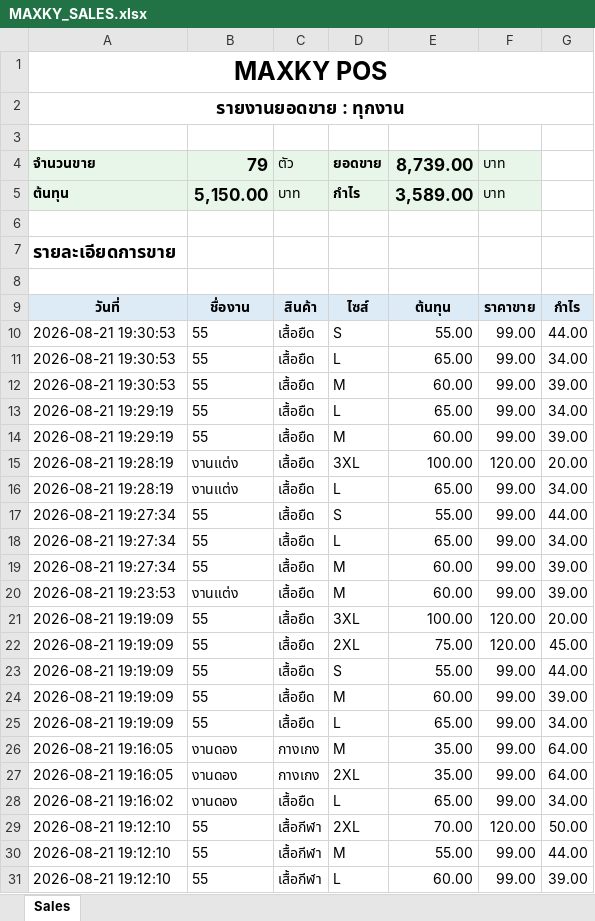
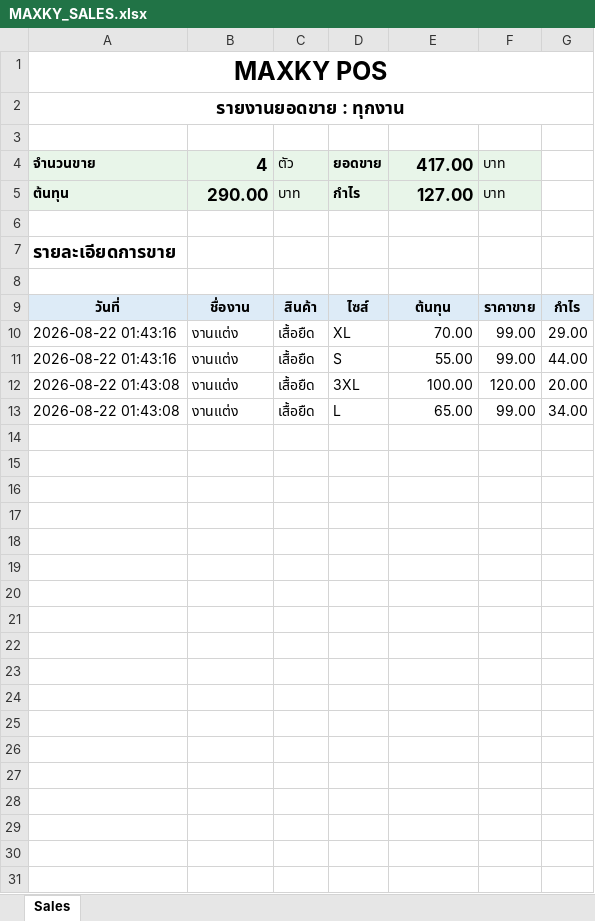
Before and after one commit to 02phuwanai-ops/maxky-pos, an Excel workbook: exports/MAXKY_SALES.xlsx, sheet Sales, drawn as a sheet; only a part is shown; values as stored, in another font and other column widths than the file's, no borders; removed rows and columns are numbered as before the commit, all else as after; the diff covers the shown part only; the diff names each change by its address in the sheet, - before the commit and + after, or states it on an @@ line.

Commit message:
fix dashboard query to aggregate total sales until manual reset

```diff
--- a/exports/MAXKY_SALES.xlsx (sheet Sales)
+++ b/exports/MAXKY_SALES.xlsx (sheet Sales)
-B4: 79
+B4: 4
-E4: 8,739.00
+E4: 417.00
-B5: 5,150.00
+B5: 290.00
-E5: 3,589.00
+E5: 127.00
+row 10: 2026-08-22 01:43:16 | งานแต่ง | เสื้อยืด | XL | 70.00 | 99.00 | 29.00
-A11: 2026-08-21 19:30:53
+A11: 2026-08-22 01:43:16
-B11: 55
+B11: งานแต่ง
-row 11: 2026-08-21 19:30:53 | 55 | เสื้อยืด | L | 65.00 | 99.00 | 34.00
-row 12: 2026-08-21 19:30:53 | 55 | เสื้อยืด | M | 60.00 | 99.00 | 39.00
-row 13: 2026-08-21 19:29:19 | 55 | เสื้อยืด | L | 65.00 | 99.00 | 34.00
-row 14: 2026-08-21 19:29:19 | 55 | เสื้อยืด | M | 60.00 | 99.00 | 39.00
-A12:A13: 2026-08-21 19:28:19
+A12:A13: 2026-08-22 01:43:08
-row 17: 2026-08-21 19:27:34 | 55 | เสื้อยืด | S | 55.00 | 99.00 | 44.00
-row 18: 2026-08-21 19:27:34 | 55 | เสื้อยืด | L | 65.00 | 99.00 | 34.00
-row 19: 2026-08-21 19:27:34 | 55 | เสื้อยืด | M | 60.00 | 99.00 | 39.00
-row 20: 2026-08-21 19:23:53 | งานแต่ง | เสื้อยืด | M | 60.00 | 99.00 | 39.00
-row 21: 2026-08-21 19:19:09 | 55 | เสื้อยืด | 3XL | 100.00 | 120.00 | 20.00
-row 22: 2026-08-21 19:19:09 | 55 | เสื้อยืด | 2XL | 75.00 | 120.00 | 45.00
-row 23: 2026-08-21 19:19:09 | 55 | เสื้อยืด | S | 55.00 | 99.00 | 44.00
-row 24: 2026-08-21 19:19:09 | 55 | เสื้อยืด | M | 60.00 | 99.00 | 39.00
-row 25: 2026-08-21 19:19:09 | 55 | เสื้อยืด | L | 65.00 | 99.00 | 34.00
-row 26: 2026-08-21 19:16:05 | งานดอง | กางเกง | M | 35.00 | 99.00 | 64.00
-row 27: 2026-08-21 19:16:05 | งานดอง | กางเกง | 2XL | 35.00 | 99.00 | 64.00
-row 28: 2026-08-21 19:16:02 | งานดอง | เสื้อยืด | L | 65.00 | 99.00 | 34.00
-row 29: 2026-08-21 19:12:10 | 55 | เสื้อกีฬา | 2XL | 70.00 | 120.00 | 50.00
-row 30: 2026-08-21 19:12:10 | 55 | เสื้อกีฬา | M | 55.00 | 99.00 | 44.00
-row 31: 2026-08-21 19:12:10 | 55 | เสื้อกีฬา | L | 60.00 | 99.00 | 39.00
```
Also changed, not shown: 57 removed rows elsewhere in this sheet, 5 other files.
